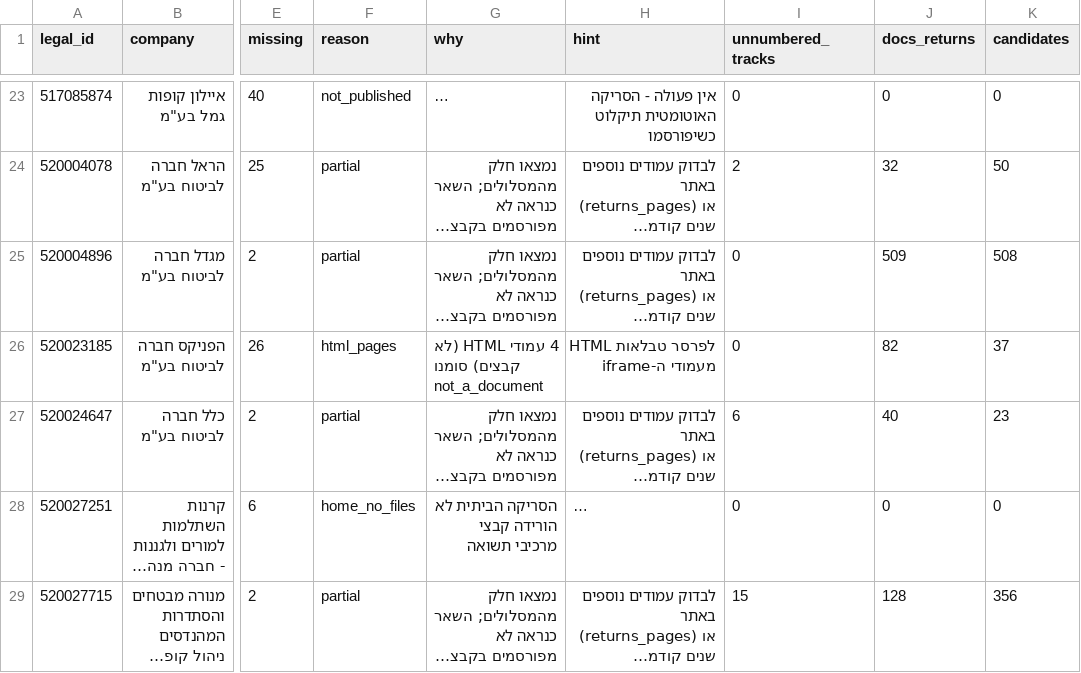
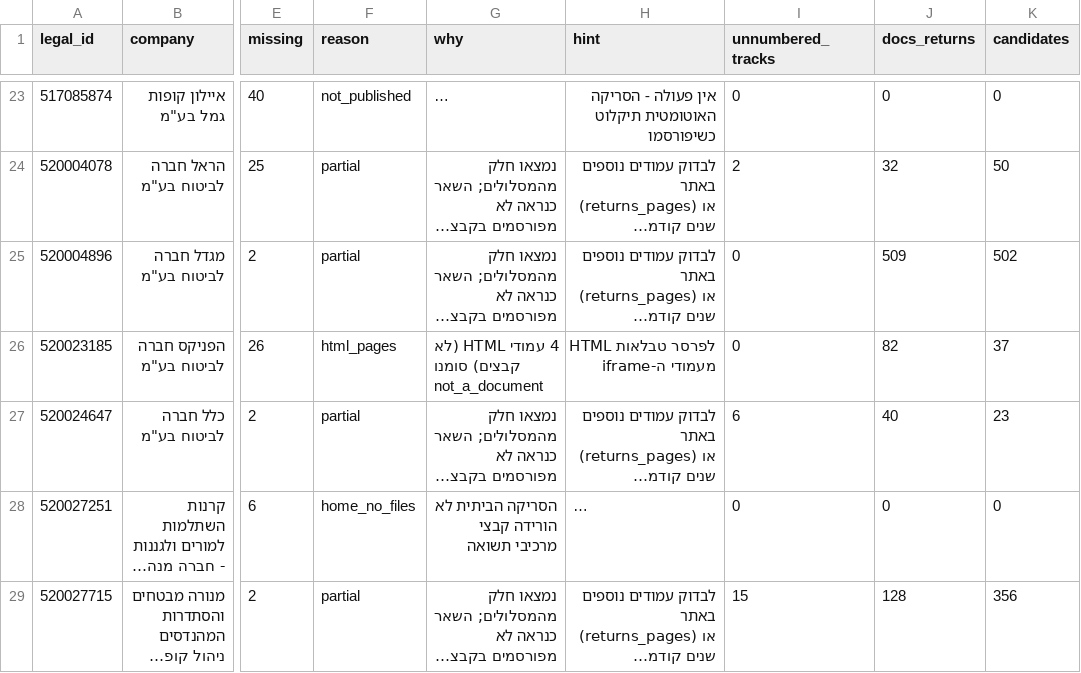
Before and after one commit to Revach123/MASLULIM, a CSV file: returns/gaps_companies.csv, drawn as a sheet; only a part is shown, gaps mark what is left out; long unchanged cells end in …; the diff names each change by its address in the sheet, - before the commit and + after, or states it on an @@ line.

```diff
--- a/returns/gaps_companies.csv
+++ b/returns/gaps_companies.csv
-K25 (candidates): 508
+K25 (candidates): 502
```
Also changed, not shown: returns/coverage.csv, 5 other files.
